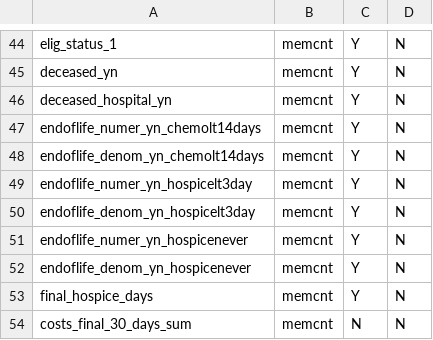
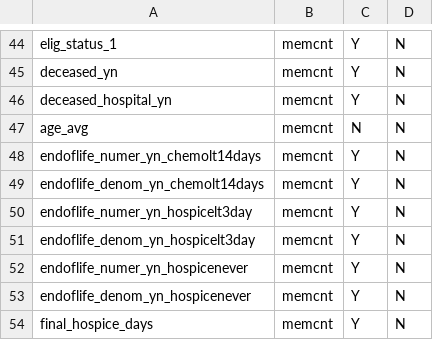
Before and after one commit to Milliman-PRM/comparator-report-legacy, a CSV file: Post005_Datamarts/Comparator_Report/Comparator_Report_Tables.csv, drawn as a sheet; only a part is shown, gaps mark what is left out; the shorter side is filled out with more unchanged rows.

```diff
--- a/Post005_Datamarts/Comparator_Report/Comparator_Report_Tables.csv
+++ b/Post005_Datamarts/Comparator_Report/Comparator_Report_Tables.csv
@@ -46,2 +46,3 @@ deceased_yn,memcnt,Y,N
 deceased_hospital_yn,memcnt,Y,N
+age_avg,memcnt,N,N
 endoflife_numer_yn_chemolt14days,memcnt,Y,N
```
Also changed, not shown: Post005_Datamarts/Comparator_Report/Comparator_Report_Fields.csv.
